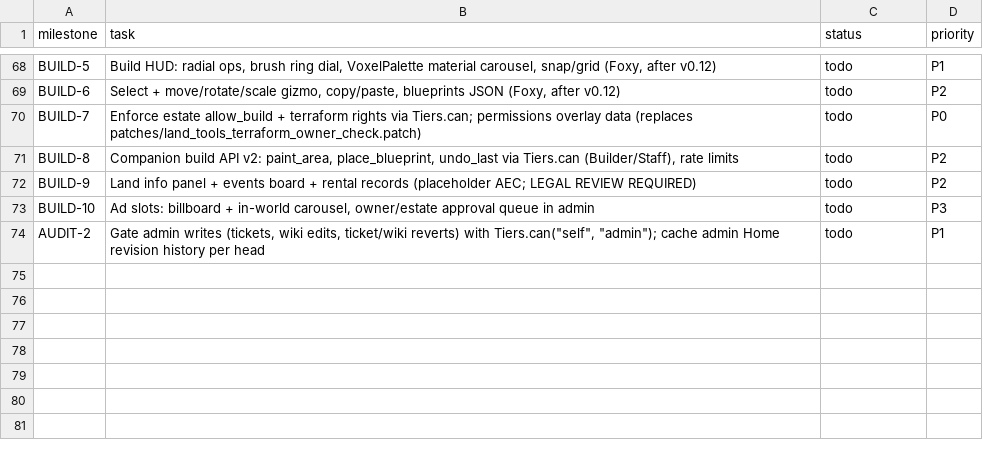
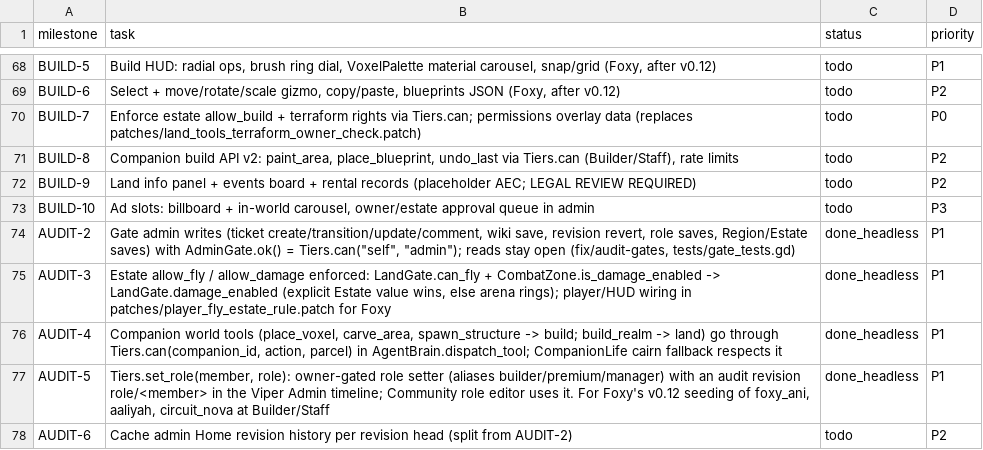
Before and after one commit to Anterrania/phoenix-scorpion-dragon-viper-voxel-companion, a CSV file: docs/TASK_TRACKER.csv, drawn as a sheet; only a part is shown, gaps mark what is left out.

Commit message:
fix(security): audit gates - admin writes, estate fly/damage, companion tools via Tiers.can, Tiers.set_role
- AUDIT-2: AdminGate.ok() (= Tiers.can("self","admin")) gates ticket create/transition/update/comment,
  wiki save, revision revert, Community role saves; AdminGate.estate_set for Region/Estate saves. Reads stay open.
- AUDIT-3: LandGate.can_fly (allow_fly, parcel overrides region; owner/estate manager always) and
  LandGate.damage_enabled (explicit allow_damage wins, else arena rings); CombatZone.is_damage_enabled delegates.
- AUDIT-4: AgentBrain.dispatch_tool checks Tiers.can(companion_id, build|land, parcel) for place_voxel,
  carve_area, spawn_structure (build) and build_realm (land); CompanionLife cairn fallback respects it.
- AUDIT-5: Tiers.set_role(member, role): owner-gated, aliases builder/premium/manager, audit revision role/<id>.
- patches/player_fly_estate_rule.patch + patches/estate_panel_admin_gate.patch for Foxy's player/HUD/ui_root.
- tests/gate_tests.gd: refused + allowed path for every gate. Tracker rows + reseed.

```diff
--- a/docs/TASK_TRACKER.csv
+++ b/docs/TASK_TRACKER.csv
@@ -73,2 +73,6 @@ BUILD-9,"Land info panel + events board + rental records (placeholder AEC; LEGAL
 BUILD-10,"Ad slots: billboard + in-world carousel, owner/estate approval queue in admin",todo,P3
-AUDIT-2,"Gate admin writes (tickets, wiki edits, ticket/wiki reverts) with Tiers.can(""self"", ""admin""); cache admin Home revision history per head",todo,P1
+AUDIT-2,"Gate admin writes (ticket create/transition/update/comment, wiki save, revision revert, role saves, Region/Estate saves) with AdminGate.ok() = Tiers.can(""self"", ""admin""); reads stay open (fix/audit-gates, tests/gate_tests.gd)",done_headless,P1
+AUDIT-3,"Estate allow_fly / allow_damage enforced: LandGate.can_fly + CombatZone.is_damage_enabled -> LandGate.damage_enabled (explicit Estate value wins, else arena rings); player/HUD wiring in patches/player_fly_estate_rule.patch for Foxy",done_headless,P1
+AUDIT-4,"Companion world tools (place_voxel, carve_area, spawn_structure -> build; build_realm -> land) go through Tiers.can(companion_id, action, parcel) in AgentBrain.dispatch_tool; CompanionLife cairn fallback respects it",done_headless,P1
+AUDIT-5,"Tiers.set_role(member, role): owner-gated role setter (aliases builder/premium/manager) with an audit revision role/<member> in the Viper Admin timeline; Community role editor uses it. For Foxy's v0.12 seeding of foxy_ani, aaliyah, circuit_nova at Builder/Staff",done_headless,P1
+AUDIT-6,"Cache admin Home revision history per revision head (split from AUDIT-2)",todo,P2
```
Also changed, not shown: 24 other files.
